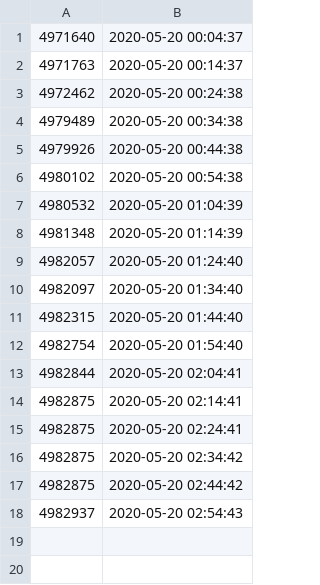
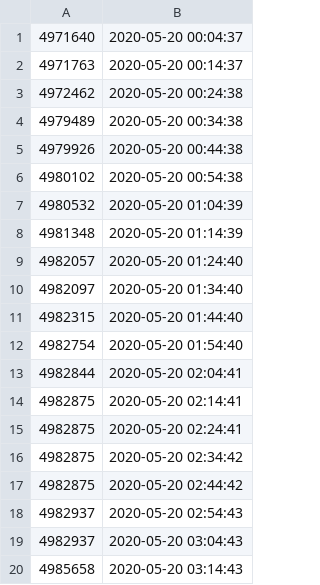
Before and after one commit to filiptronicek/corona-stats, a CSV file: data/2020.05.20-count.csv, drawn as a sheet; the diff names each change by its address in the sheet, - before the commit and + after, or states it on an @@ line.

Commit message:
Data

```diff
--- a/data/2020.05.20-count.csv
+++ b/data/2020.05.20-count.csv
+row 19: 4982937 | 2020-05-20 03:04:43
+row 20: 4985658 | 2020-05-20 03:14:43
```
Also changed, not shown: data/2020.05.20-rate.csv.
